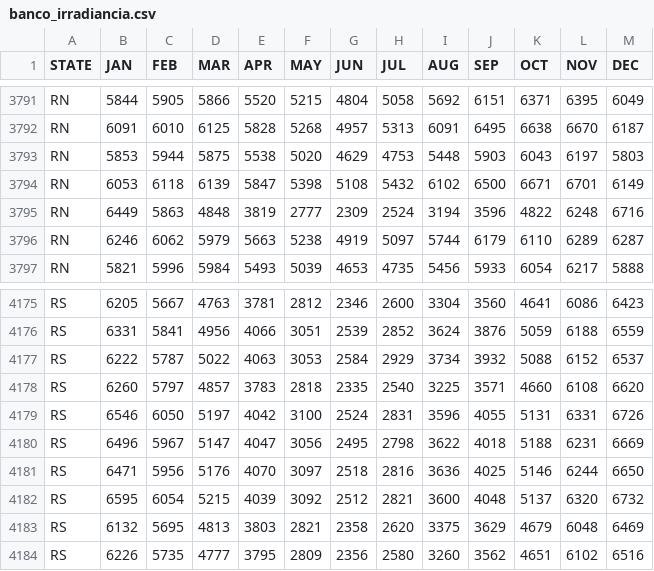
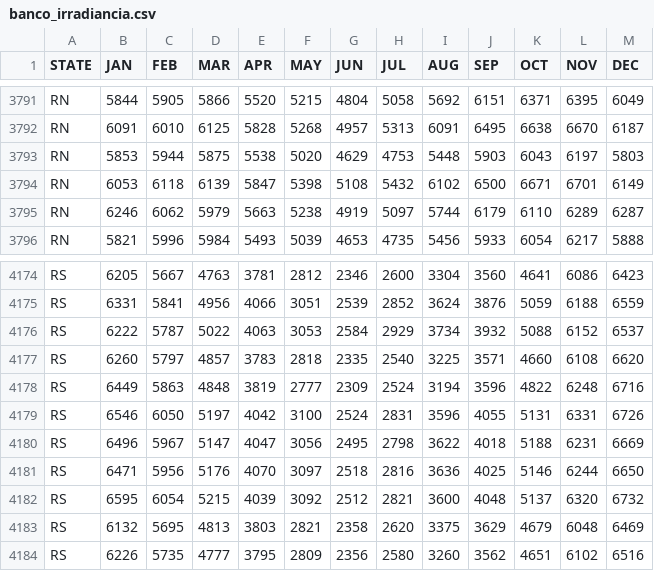
Before and after one commit to SolaresUfes/Solares-On, a CSV file: app/src/main/res/raw/banco_irradiancia.csv, drawn as a sheet; only a part is shown, gaps mark what is left out; removed rows and columns are numbered as before the commit, all else as after; the diff names each change by its address in the sheet, - before the commit and + after, or states it on an @@ line.

Commit message:
Corrigido o erro de Porto Alegre estar no RN
Corrigido o problema de Porto Alegre estar no Rio Grande do Norte. Isso foi um erro do banco de dados de onde tiramos as informações sobre irradiância, isso foi corrigido e checamos as outras cidades, mas só Porto Alegre estava errada.

```diff
--- a/app/src/main/res/raw/banco_irradiancia.csv
+++ b/app/src/main/res/raw/banco_irradiancia.csv
-row 3795: RN | 6449 | 5863 | 4848 | 3819 | 2777 | 2309 | 2524 | 3194 | 3596 | 4822 | 6248 | 6716
+row 4178: RS | 6449 | 5863 | 4848 | 3819 | 2777 | 2309 | 2524 | 3194 | 3596 | 4822 | 6248 | 6716
```
Also changed, not shown: 2 other files.
